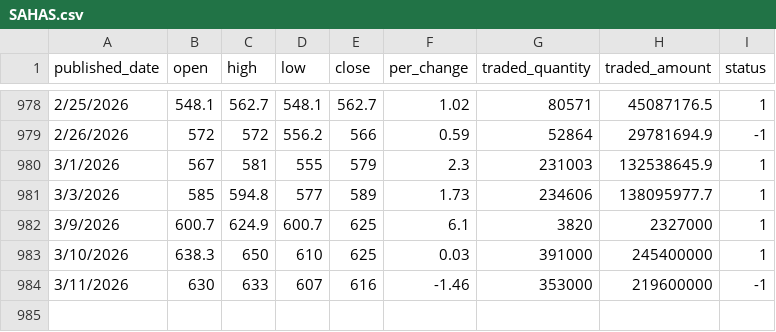
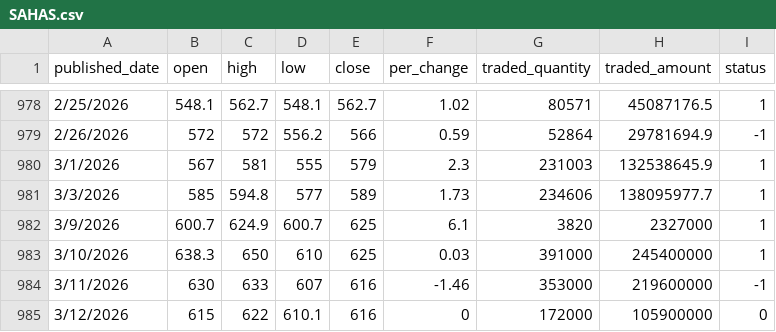
Before and after one commit to sunil0x/nepse_dataanalysis, a CSV file: data-companywise/raw_data/SAHAS.csv, drawn as a sheet; only a part is shown, gaps mark what is left out; the diff names each change by its address in the sheet, - before the commit and + after, or states it on an @@ line.

Commit message:
updated the raw data today price
for the ebl, gbbl, gbime, ksbbl, men, mnbbl, nabil, sahas, scb and sh

```diff
--- a/data-companywise/raw_data/SAHAS.csv
+++ b/data-companywise/raw_data/SAHAS.csv
+row 985: 3/12/2026 | 615 | 622 | 610.1 | 616 | 0 | 172000 | 105900000 | 0
```
Also changed, not shown: data-companywise/raw_data/GBBL.csv, data-companywise/raw_data/GBIME.csv, 7 other files.
